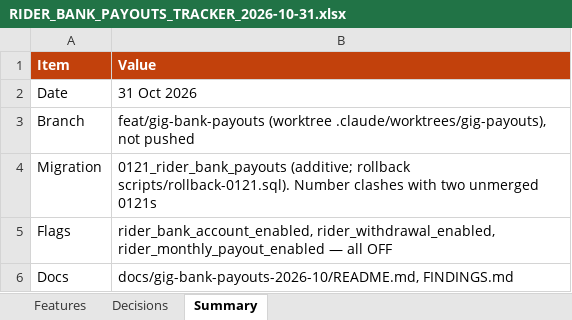
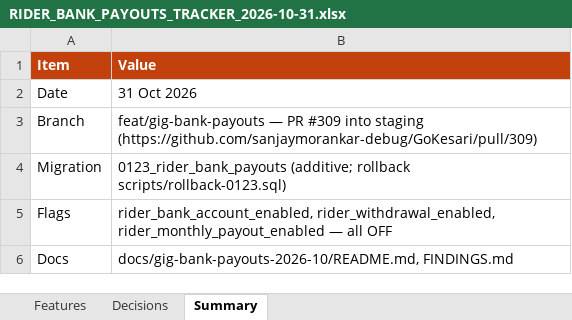
Before and after one commit to sanjaymorankar-debug/GoKesari, an Excel workbook: docs/gig-bank-payouts-2026-10/RIDER_BANK_PAYOUTS_TRACKER_2026-10-31.xlsx, sheet Summary, drawn as a sheet; values as stored, in another font and other column widths than the file's, no borders; the diff names each change by its address in the sheet, - before the commit and + after, or states it on an @@ line.

```diff
--- a/docs/gig-bank-payouts-2026-10/RIDER_BANK_PAYOUTS_TRACKER_2026-10-31.xlsx (sheet Summary)
+++ b/docs/gig-bank-payouts-2026-10/RIDER_BANK_PAYOUTS_TRACKER_2026-10-31.xlsx (sheet Summary)
-B3 (Value): feat/gig-bank-payouts (worktree .claude/worktrees/gig-payouts), not pushed
+B3 (Value): feat/gig-bank-payouts — PR #309 into staging (https://github.com/sanjaymorankar-debug/GoKesari/pull/309)
-B4 (Value): 0121_rider_bank_payouts (additive; rollback scripts/rollback-0121.sql). Number clashes with two unmerged 0121s
+B4 (Value): 0123_rider_bank_payouts (additive; rollback scripts/rollback-0123.sql)
```
Also changed, not shown: sheet Features, 1 other file.
